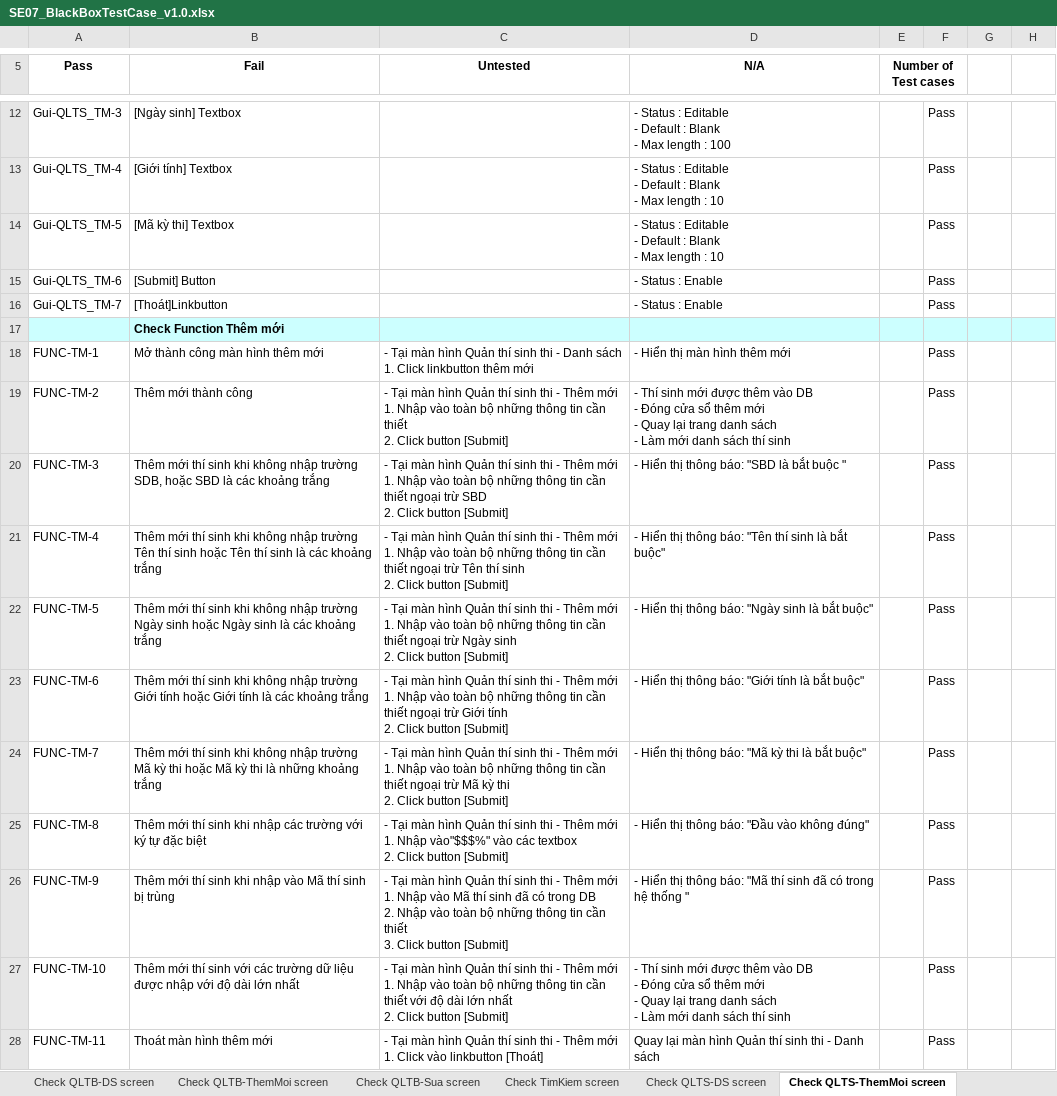
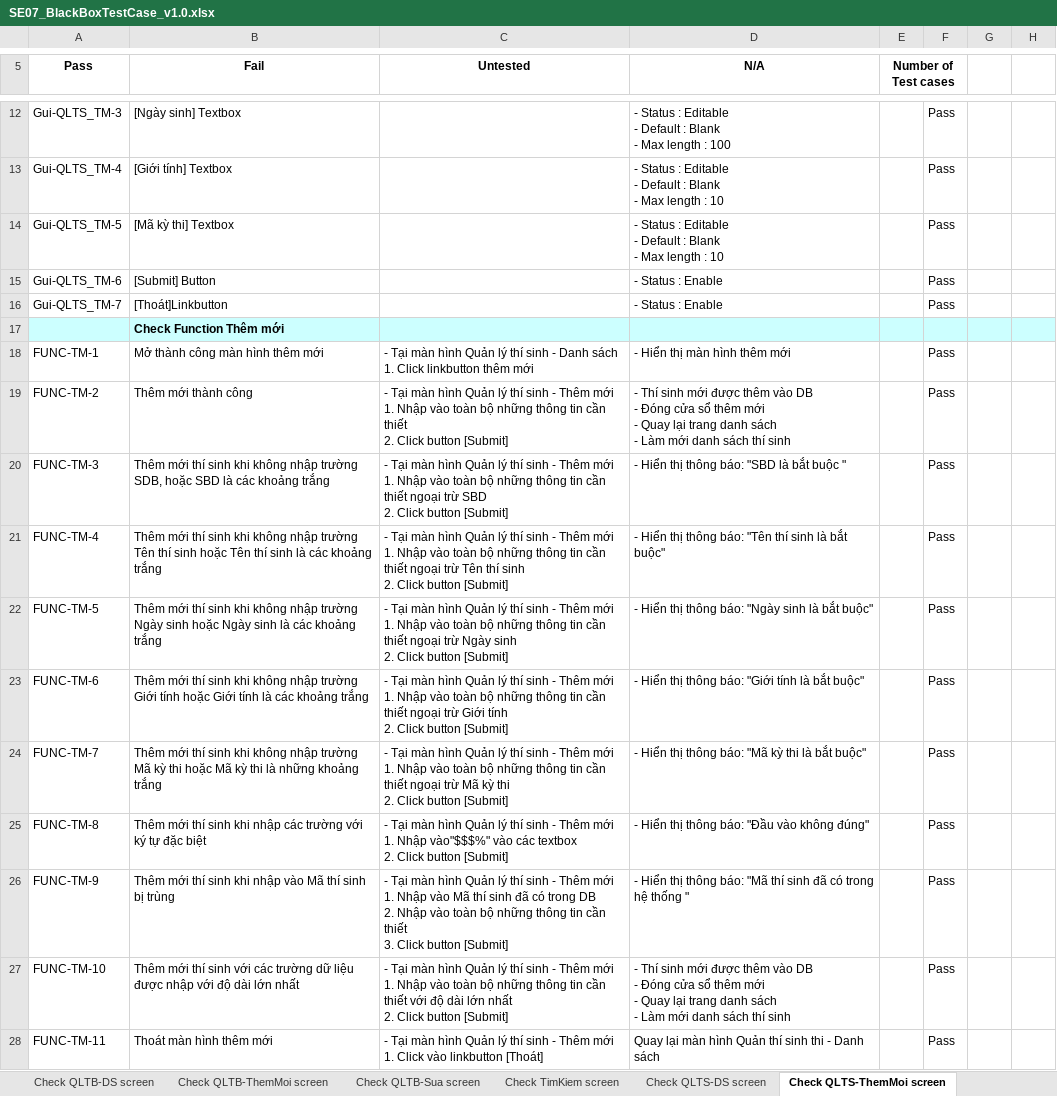
Before and after one commit to Huannguyenit/SE07_HeThongThiTracNghiemTrucTuyen, an Excel workbook: Docs/SE07_BlackBoxTestCase_v1.0.xlsx, sheet Check QLTS-ThemMoi screen, drawn as a sheet; only a part is shown, gaps mark what is left out; values as stored, in another font and other column widths than the file's, no borders; the diff names each change by its address in the sheet, - before the commit and + after, or states it on an @@ line.

```diff
--- a/Docs/SE07_BlackBoxTestCase_v1.0.xlsx (sheet Check QLTS-ThemMoi screen)
+++ b/Docs/SE07_BlackBoxTestCase_v1.0.xlsx (sheet Check QLTS-ThemMoi screen)
-C18 (Untested): …hình Quản thí sinh thi - Danh…
+C18 (Untested): …hình Quản lý thí sinh - Danh…
-C19 (Untested): …hình Quản thí sinh thi - Thêm…
+C19 (Untested): …hình Quản lý thí sinh - Thêm…
-C20 (Untested): …hình Quản thí sinh thi - Thêm…
+C20 (Untested): …hình Quản lý thí sinh - Thêm…
-C21 (Untested): …hình Quản thí sinh thi - Thêm…
+C21 (Untested): …hình Quản lý thí sinh - Thêm…
-C22 (Untested): …hình Quản thí sinh thi - Thêm…
+C22 (Untested): …hình Quản lý thí sinh - Thêm…
-C23 (Untested): …hình Quản thí sinh thi - Thêm…
+C23 (Untested): …hình Quản lý thí sinh - Thêm…
-C24 (Untested): …hình Quản thí sinh thi - Thêm…
+C24 (Untested): …hình Quản lý thí sinh - Thêm…
-C25 (Untested): …hình Quản thí sinh thi - Thêm…
+C25 (Untested): …hình Quản lý thí sinh - Thêm…
-C26 (Untested): …hình Quản thí sinh thi - Thêm…
+C26 (Untested): …hình Quản lý thí sinh - Thêm…
-C27 (Untested): …hình Quản thí sinh thi - Thêm…
+C27 (Untested): …hình Quản lý thí sinh - Thêm…
-C28 (Untested): …hình Quản thí sinh thi - Thêm…
+C28 (Untested): …hình Quản lý thí sinh - Thêm…
```
Also changed, not shown: sheet Test case List, sheet Check QLTS-Sua screen, sheet Check QLTG-CN screen, sheet Check DX screen, sheet Check QMK screen, sheet Check QLKT-CN screen, 13 more sheets, other sheet tabs.
